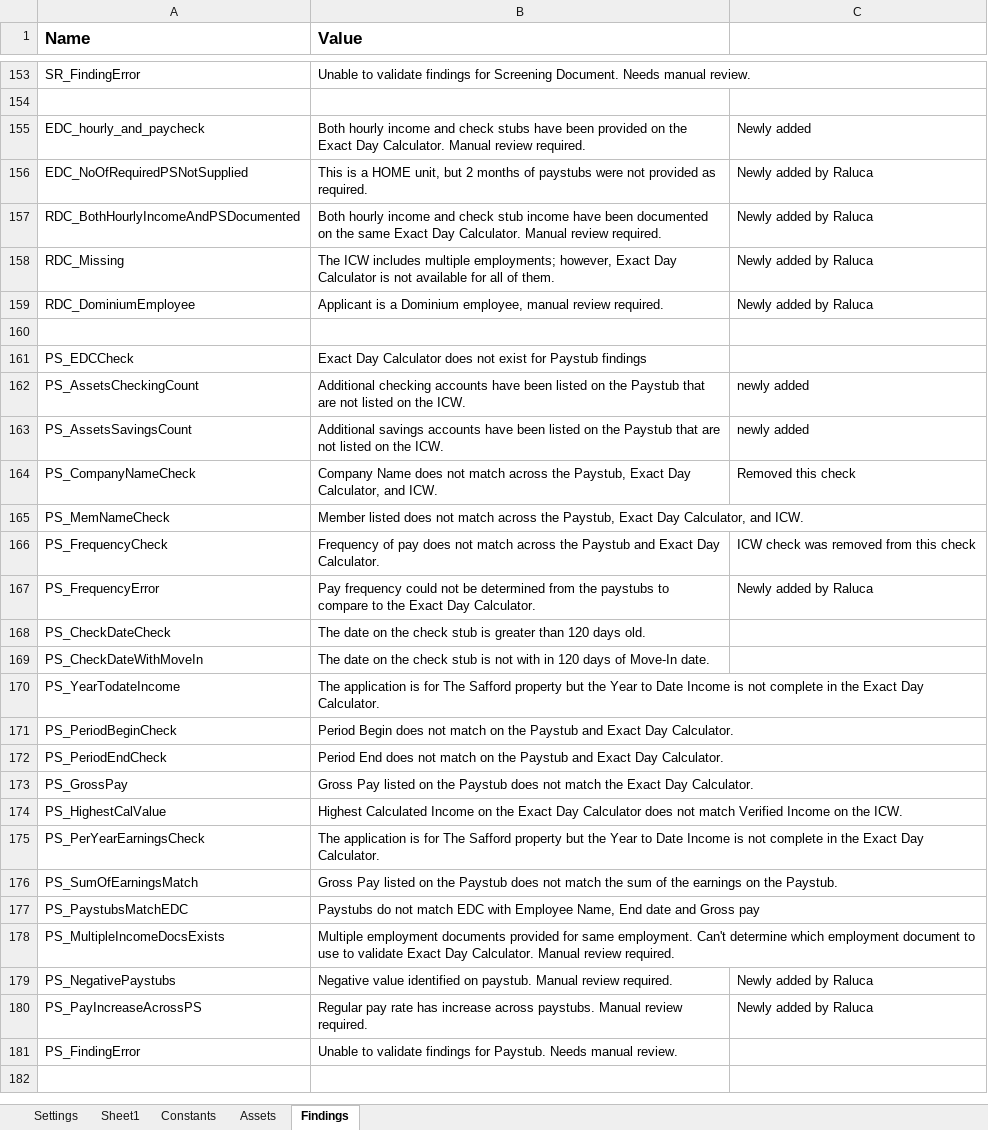
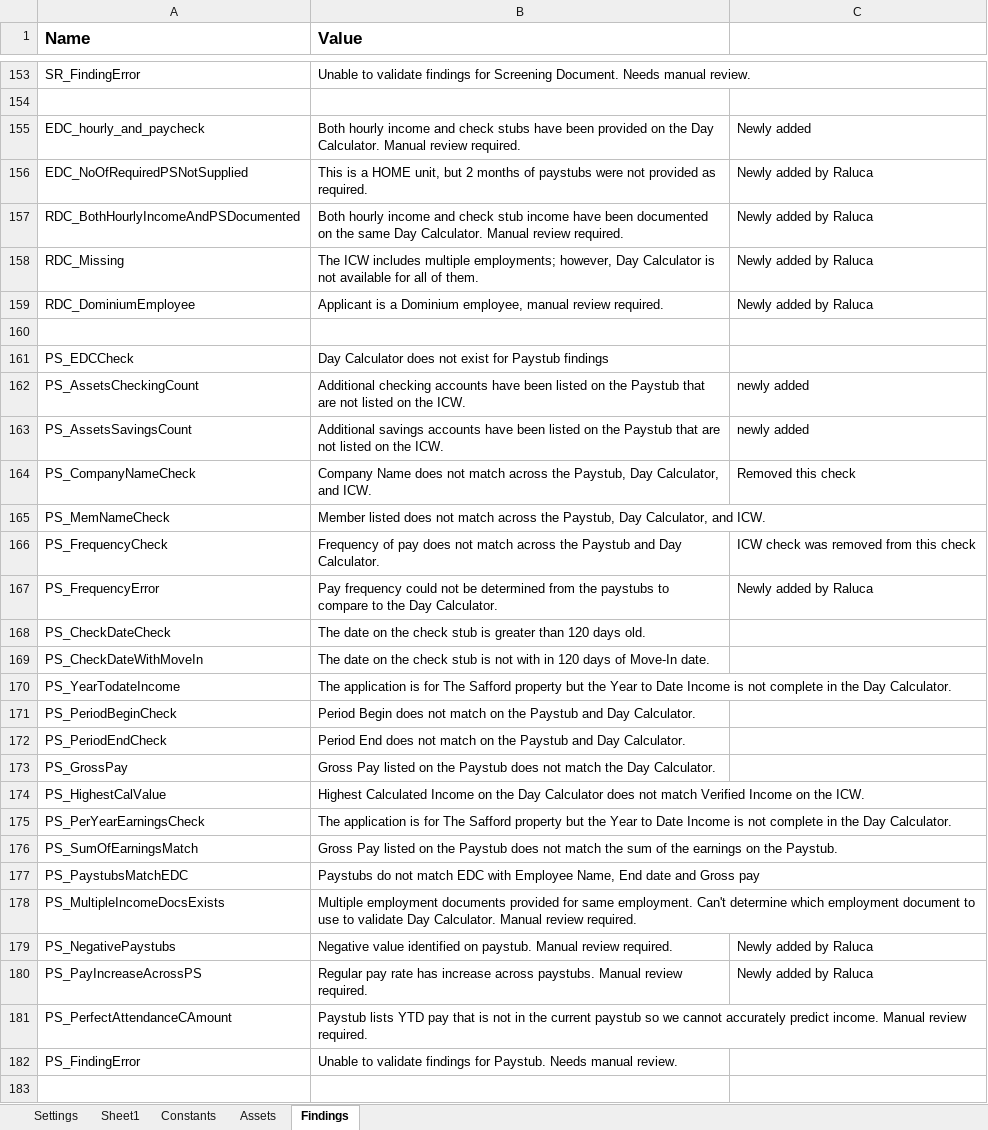
Before and after one commit to Dominiuminc/Application-Review-Process_Performer, an Excel workbook: Data/Config.xlsx, sheet Findings, drawn as a sheet; only a part is shown, gaps mark what is left out; values as stored, in another font and other column widths than the file's, no borders; the diff covers the shown part only; the diff names each change by its address in the sheet, - before the commit and + after, or states it on an @@ line.

Commit message:
Updates to verification Services and paystubs

```diff
--- a/Data/Config.xlsx (sheet Findings)
+++ b/Data/Config.xlsx (sheet Findings)
-B155 (Value): …on the Exact Day Calculator.…
+B155 (Value): …on the Day Calculator.…
-B157 (Value): …the same Exact Day Calculator.…
+B157 (Value): …the same Day Calculator.…
-B158 (Value): …employments; however, Exact Day Calculator…
+B158 (Value): …employments; however, Day Calculator…
-B161 (Value): Exact Day Calculator…
+B161 (Value): Day Calculator…
-B164 (Value): …the Paystub, Exact Day Calculator,…
+B164 (Value): …the Paystub, Day Calculator,…
-B165 (Value): …the Paystub, Exact Day Calculator,…
+B165 (Value): …the Paystub, Day Calculator,…
-B166 (Value): …Paystub and Exact Day Calculator.
+B166 (Value): …Paystub and Day Calculator.
-B167 (Value): …to the Exact Day Calculator.
+B167 (Value): …to the Day Calculator.
-B170 (Value): …in the Exact Day Calculator.
+B170 (Value): …in the Day Calculator.
-B171 (Value): …Paystub and Exact Day Calculator.
+B171 (Value): …Paystub and Day Calculator.
-B172 (Value): …Paystub and Exact Day Calculator.
+B172 (Value): …Paystub and Day Calculator.
-B173 (Value): …match the Exact Day Calculator.
+B173 (Value): …match the Day Calculator.
-B174 (Value): …on the Exact Day Calculator…
+B174 (Value): …on the Day Calculator…
-B175 (Value): …in the Exact Day Calculator.
+B175 (Value): …in the Day Calculator.
-B178 (Value): …to validate Exact Day Calculator.…
+B178 (Value): …to validate Day Calculator.…
+row 181: PS_PerfectAttendanceCAmount | Paystub lists YTD pay that is not in the current paystub so we cannot accurately predict income. Manual review required.
```
Also changed, not shown: 23 edited cells elsewhere in this sheet, 6 other files.
